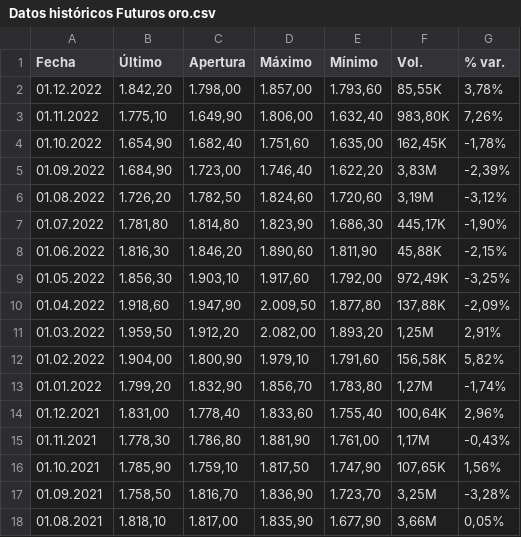
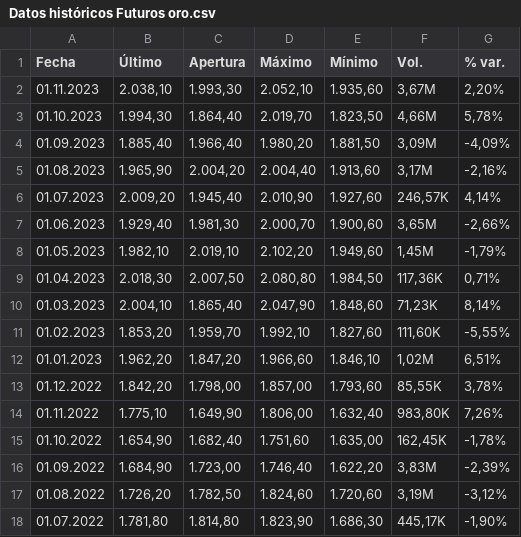
Before and after one commit to Igna1580/Trabajo-Valoracion, a CSV file: Datos históricos Futuros oro.csv, drawn as a sheet; only a part is shown; the shorter side is filled out with more unchanged rows.

```diff
--- a/Datos históricos Futuros oro.csv
+++ b/Datos históricos Futuros oro.csv
@@ -1,2 +1,13 @@
 "Fecha","Último","Apertura","Máximo","Mínimo","Vol.","% var."
+"01.11.2023","2.038,10","1.993,30","2.052,10","1.935,60","3,67M","2,20%"
+"01.10.2023","1.994,30","1.864,40","2.019,70","1.823,50","4,66M","5,78%"
+"01.09.2023","1.885,40","1.966,40","1.980,20","1.881,50","3,09M","-4,09%"
+"01.08.2023","1.965,90","2.004,20","2.004,40","1.913,60","3,17M","-2,16%"
+"01.07.2023","2.009,20","1.945,40","2.010,90","1.927,60","246,57K","4,14%"
+"01.06.2023","1.929,40","1.981,30","2.000,70","1.900,60","3,65M","-2,66%"
+"01.05.2023","1.982,10","2.019,10","2.102,20","1.949,60","1,45M","-1,79%"
+"01.04.2023","2.018,30","2.007,50","2.080,80","1.984,50","117,36K","0,71%"
+"01.03.2023","2.004,10","1.865,40","2.047,90","1.848,60","71,23K","8,14%"
+"01.02.2023","1.853,20","1.959,70","1.992,10","1.827,60","111,60K","-5,55%"
+"01.01.2023","1.962,20","1.847,20","1.966,60","1.846,10","1,02M","6,51%"
 "01.12.2022","1.842,20","1.798,00","1.857,00","1.793,60","85,55K","3,78%"
```
Also changed, not shown: Datos históricos XAU_USD.csv, 1 other file.
